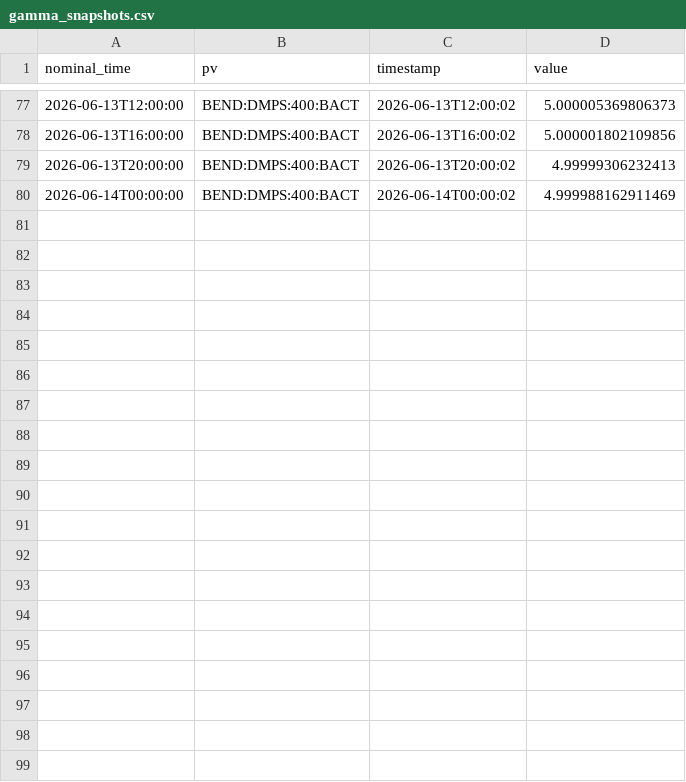
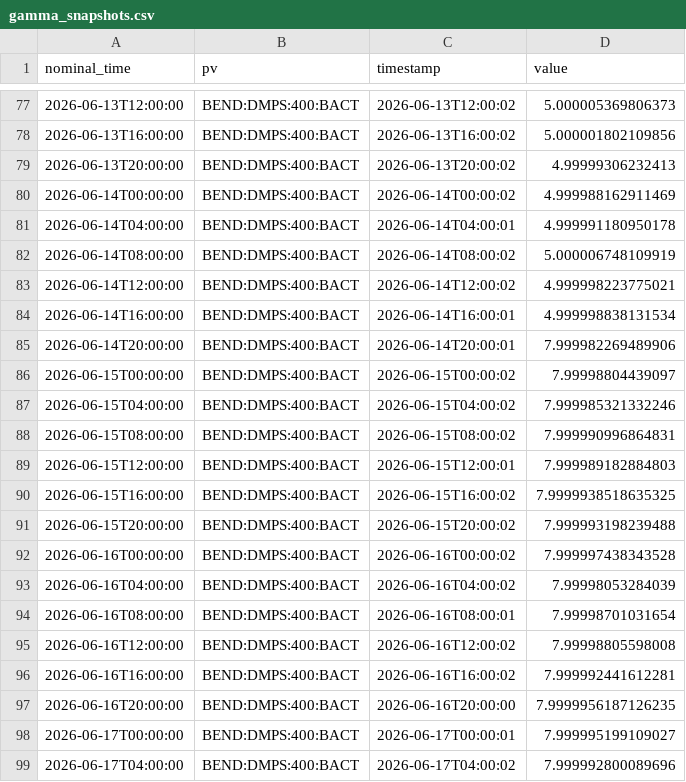
Before and after one commit to aaronzr/xleap, a CSV file: gamma_snapshots.csv, drawn as a sheet; only a part is shown, gaps mark what is left out; the diff covers the shown part only; the diff names each change by its address in the sheet, - before the commit and + after, or states it on an @@ line.

```diff
--- a/gamma_snapshots.csv
+++ b/gamma_snapshots.csv
+row 81: 2026-06-14T04:00:00 | BEND:DMPS:400:BACT | 2026-06-14T04:00:01 | 4.999991180950178
+row 82: 2026-06-14T08:00:00 | BEND:DMPS:400:BACT | 2026-06-14T08:00:02 | 5.000006748109919
+row 83: 2026-06-14T12:00:00 | BEND:DMPS:400:BACT | 2026-06-14T12:00:02 | 4.999998223775021
+row 84: 2026-06-14T16:00:00 | BEND:DMPS:400:BACT | 2026-06-14T16:00:01 | 4.999998838131534
+row 85: 2026-06-14T20:00:00 | BEND:DMPS:400:BACT | 2026-06-14T20:00:01 | 7.999982269489906
+row 86: 2026-06-15T00:00:00 | BEND:DMPS:400:BACT | 2026-06-15T00:00:02 | 7.99998804439097
+row 87: 2026-06-15T04:00:00 | BEND:DMPS:400:BACT | 2026-06-15T04:00:02 | 7.999985321332246
+row 88: 2026-06-15T08:00:00 | BEND:DMPS:400:BACT | 2026-06-15T08:00:02 | 7.999990996864831
+row 89: 2026-06-15T12:00:00 | BEND:DMPS:400:BACT | 2026-06-15T12:00:01 | 7.999989182884803
+row 90: 2026-06-15T16:00:00 | BEND:DMPS:400:BACT | 2026-06-15T16:00:02 | 7.9999938518635325
+row 91: 2026-06-15T20:00:00 | BEND:DMPS:400:BACT | 2026-06-15T20:00:02 | 7.999993198239488
+row 92: 2026-06-16T00:00:00 | BEND:DMPS:400:BACT | 2026-06-16T00:00:02 | 7.999997438343528
+row 93: 2026-06-16T04:00:00 | BEND:DMPS:400:BACT | 2026-06-16T04:00:02 | 7.99998053284039
+row 94: 2026-06-16T08:00:00 | BEND:DMPS:400:BACT | 2026-06-16T08:00:01 | 7.99998701031654
+row 95: 2026-06-16T12:00:00 | BEND:DMPS:400:BACT | 2026-06-16T12:00:02 | 7.99998805598008
+row 96: 2026-06-16T16:00:00 | BEND:DMPS:400:BACT | 2026-06-16T16:00:02 | 7.999992441612281
+row 97: 2026-06-16T20:00:00 | BEND:DMPS:400:BACT | 2026-06-16T20:00:00 | 7.9999956187126235
+row 98: 2026-06-17T00:00:00 | BEND:DMPS:400:BACT | 2026-06-17T00:00:01 | 7.999995199109027
+row 99: 2026-06-17T04:00:00 | BEND:DMPS:400:BACT | 2026-06-17T04:00:02 | 7.999992800089696
```
Also changed, not shown: 19 added rows elsewhere in this file, 4 other files.
